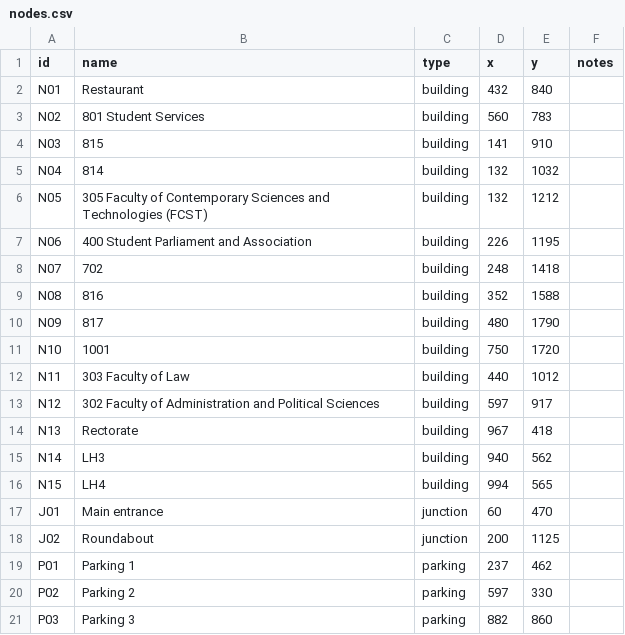
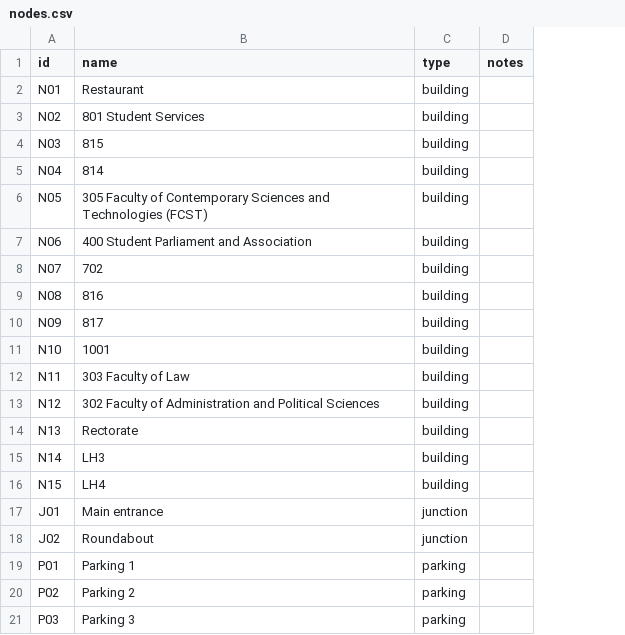
Before and after one commit to blendafazliji/seeu-campus-route-finder, a CSV file: nodes.csv, drawn as a sheet; the diff names each change by its address in the sheet, - before the commit and + after, or states it on an @@ line.

Commit message:
Update nodes.csv

```diff
--- a/nodes.csv
+++ b/nodes.csv
-column D (x), rows 2-21: 432 | 560 | 141 | 132 | 132 | 226 | 248 | 352 | 480 | 750 | 440 | 597 | 967 | 940 | 994 | 60 | 200 | 237 | 597 | 882
-column E (y), rows 2-21: 840 | 783 | 910 | 1032 | 1212 | 1195 | 1418 | 1588 | 1790 | 1720 | 1012 | 917 | 418 | 562 | 565 | 470 | 1125 | 462 | 330 | 860
```
